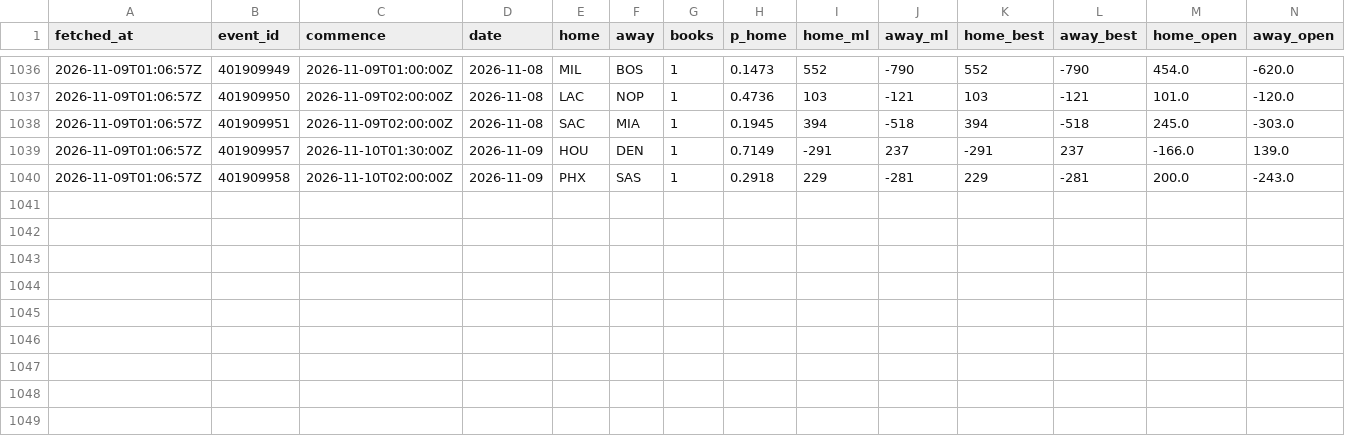
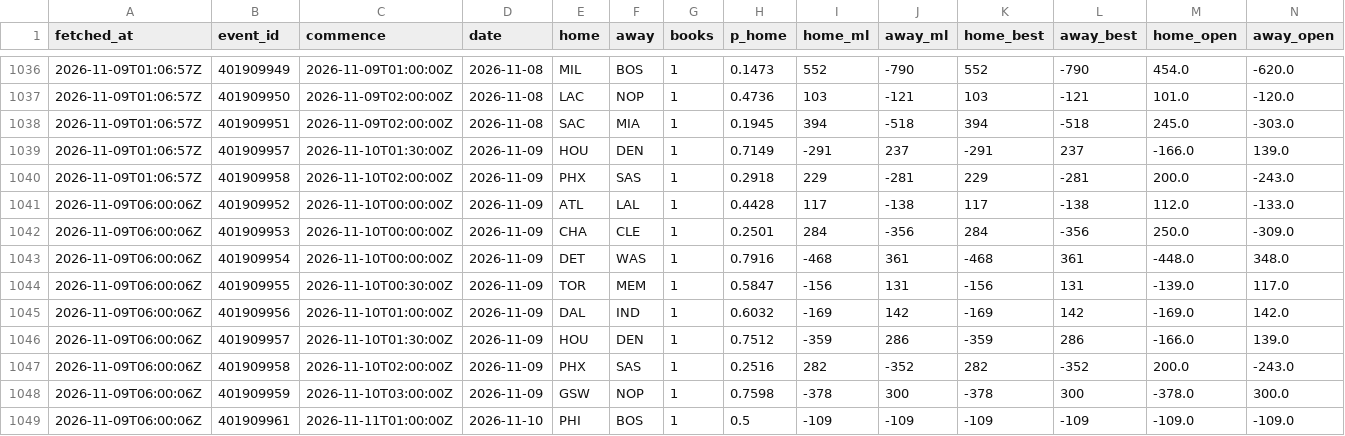
Before and after one commit to eseto9/NBA-Model, a CSV file: log/odds.csv, drawn as a sheet; only a part is shown, gaps mark what is left out; rows hold the shown columns only; the diff names each change by its address in the sheet, - before the commit and + after, or states it on an @@ line.

```diff
--- a/log/odds.csv
+++ b/log/odds.csv
+row 1041: 2026-11-09T06:00:06Z | 401909952 | 2026-11-10T00:00:00Z | 2026-11-09 | ATL | LAL | 1 | 0.4428 | 117 | -138 | 117 | -138 | 112.0 | -133.0
+row 1042: 2026-11-09T06:00:06Z | 401909953 | 2026-11-10T00:00:00Z | 2026-11-09 | CHA | CLE | 1 | 0.2501 | 284 | -356 | 284 | -356 | 250.0 | -309.0
+row 1043: 2026-11-09T06:00:06Z | 401909954 | 2026-11-10T00:00:00Z | 2026-11-09 | DET | WAS | 1 | 0.7916 | -468 | 361 | -468 | 361 | -448.0 | 348.0
+row 1044: 2026-11-09T06:00:06Z | 401909955 | 2026-11-10T00:30:00Z | 2026-11-09 | TOR | MEM | 1 | 0.5847 | -156 | 131 | -156 | 131 | -139.0 | 117.0
+row 1045: 2026-11-09T06:00:06Z | 401909956 | 2026-11-10T01:00:00Z | 2026-11-09 | DAL | IND | 1 | 0.6032 | -169 | 142 | -169 | 142 | -169.0 | 142.0
+row 1046: 2026-11-09T06:00:06Z | 401909957 | 2026-11-10T01:30:00Z | 2026-11-09 | HOU | DEN | 1 | 0.7512 | -359 | 286 | -359 | 286 | -166.0 | 139.0
+row 1047: 2026-11-09T06:00:06Z | 401909958 | 2026-11-10T02:00:00Z | 2026-11-09 | PHX | SAS | 1 | 0.2516 | 282 | -352 | 282 | -352 | 200.0 | -243.0
+row 1048: 2026-11-09T06:00:06Z | 401909959 | 2026-11-10T03:00:00Z | 2026-11-09 | GSW | NOP | 1 | 0.7598 | -378 | 300 | -378 | 300 | -378.0 | 300.0
+row 1049: 2026-11-09T06:00:06Z | 401909961 | 2026-11-11T01:00:00Z | 2026-11-10 | PHI | BOS | 1 | 0.5 | -109 | -109 | -109 | -109 | -109.0 | -109.0
```
Also changed, not shown: 2 other files.
